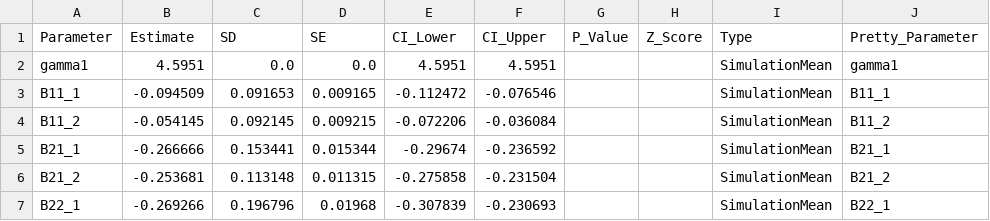
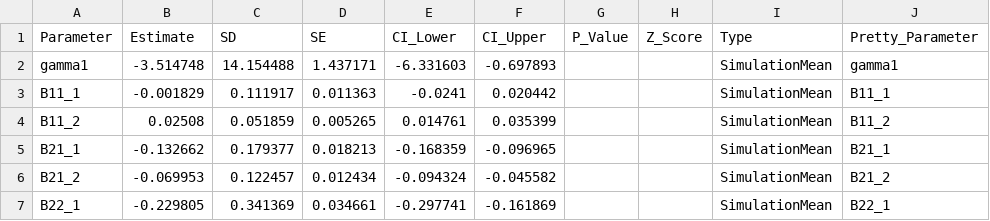
Before and after one commit to PsychometricsMZ/Regime-switching, a CSV file: Codes/Simulation/sim_summary/init_params_two_stage_N100_Ntrain50.csv, drawn as a sheet; only a part is shown; the diff covers the shown part only; the diff names each change by its address in the sheet, - before the commit and + after, or states it on an @@ line.

```diff
--- a/Codes/Simulation/sim_summary/init_params_two_stage_N100_Ntrain50.csv
+++ b/Codes/Simulation/sim_summary/init_params_two_stage_N100_Ntrain50.csv
-B2 (Estimate): 4.5951
+B2 (Estimate): -3.514748
-C2 (SD): 0.0
+C2 (SD): 14.154488
-D2 (SE): 0.0
+D2 (SE): 1.437171
-E2 (CI_Lower): 4.5951
+E2 (CI_Lower): -6.331603
-F2 (CI_Upper): 4.5951
+F2 (CI_Upper): -0.697893
-B3 (Estimate): -0.094509
+B3 (Estimate): -0.001829
-C3 (SD): 0.091653
+C3 (SD): 0.111917
-D3 (SE): 0.009165
+D3 (SE): 0.011363
-E3 (CI_Lower): -0.112472
+E3 (CI_Lower): -0.0241
-F3 (CI_Upper): -0.076546
+F3 (CI_Upper): 0.020442
-B4 (Estimate): -0.054145
+B4 (Estimate): 0.02508
-C4 (SD): 0.092145
+C4 (SD): 0.051859
-D4 (SE): 0.009215
+D4 (SE): 0.005265
-E4 (CI_Lower): -0.072206
+E4 (CI_Lower): 0.014761
-F4 (CI_Upper): -0.036084
+F4 (CI_Upper): 0.035399
-B5 (Estimate): -0.266666
+B5 (Estimate): -0.132662
-C5 (SD): 0.153441
+C5 (SD): 0.179377
-D5 (SE): 0.015344
+D5 (SE): 0.018213
-E5 (CI_Lower): -0.29674
+E5 (CI_Lower): -0.168359
-F5 (CI_Upper): -0.236592
+F5 (CI_Upper): -0.096965
-B6 (Estimate): -0.253681
+B6 (Estimate): -0.069953
-C6 (SD): 0.113148
+C6 (SD): 0.122457
-D6 (SE): 0.011315
+D6 (SE): 0.012434
-E6 (CI_Lower): -0.275858
+E6 (CI_Lower): -0.094324
-F6 (CI_Upper): -0.231504
+F6 (CI_Upper): -0.045582
-B7 (Estimate): -0.269266
+B7 (Estimate): -0.229805
-C7 (SD): 0.196796
+C7 (SD): 0.341369
-D7 (SE): 0.01968
+D7 (SE): 0.034661
-E7 (CI_Lower): -0.307839
+E7 (CI_Lower): -0.297741
-F7 (CI_Upper): -0.230693
+F7 (CI_Upper): -0.161869
```
Also changed, not shown: 135 edited cells elsewhere in this file, Codes/Simulation/sim_summary/init_params_two_stage_N100_Ntrain25.csv, Codes/Simulation/sim_summary/init_params_two_stage_N50_Ntrain25.csv, 12 other files.
